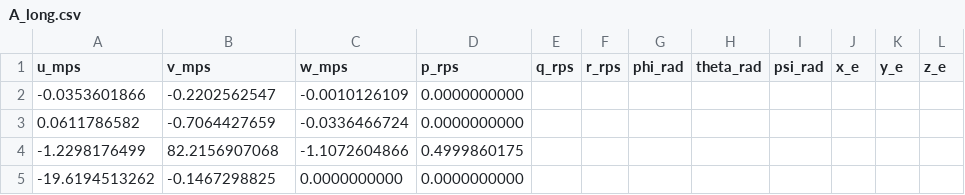
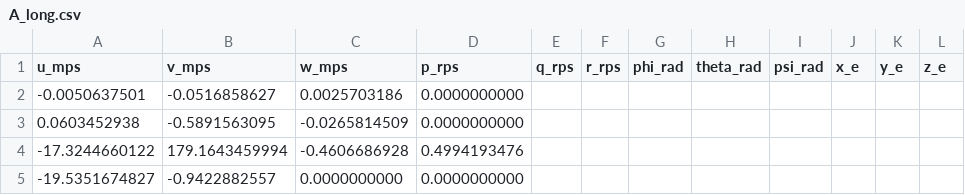
Before and after one commit to mannynav/NonlinearFlightSim, a CSV file: A_long.csv, drawn as a sheet.

```diff
--- a/A_long.csv
+++ b/A_long.csv
@@ -1,5 +1,5 @@
 u_mps,v_mps,w_mps,p_rps,q_rps,r_rps,phi_rad,theta_rad,psi_rad,x_e,y_e,z_e
--0.0353601866,-0.2202562547,-0.0010126109,0.0000000000
-0.0611786582,-0.7064427659,-0.0336466724,0.0000000000
--1.2298176499,82.2156907068,-1.1072604866,0.4999860175
--19.6194513262,-0.1467298825,0.0000000000,0.0000000000
+-0.0050637501,-0.0516858627,0.0025703186,0.0000000000
+0.0603452938,-0.5891563095,-0.0265814509,0.0000000000
+-17.3244660122,179.1643459994,-0.4606686928,0.4994193476
+-19.5351674827,-0.9422882557,0.0000000000,0.0000000000
```
Also changed, not shown: A_full.csv, A_lat.csv, 42 other files.
